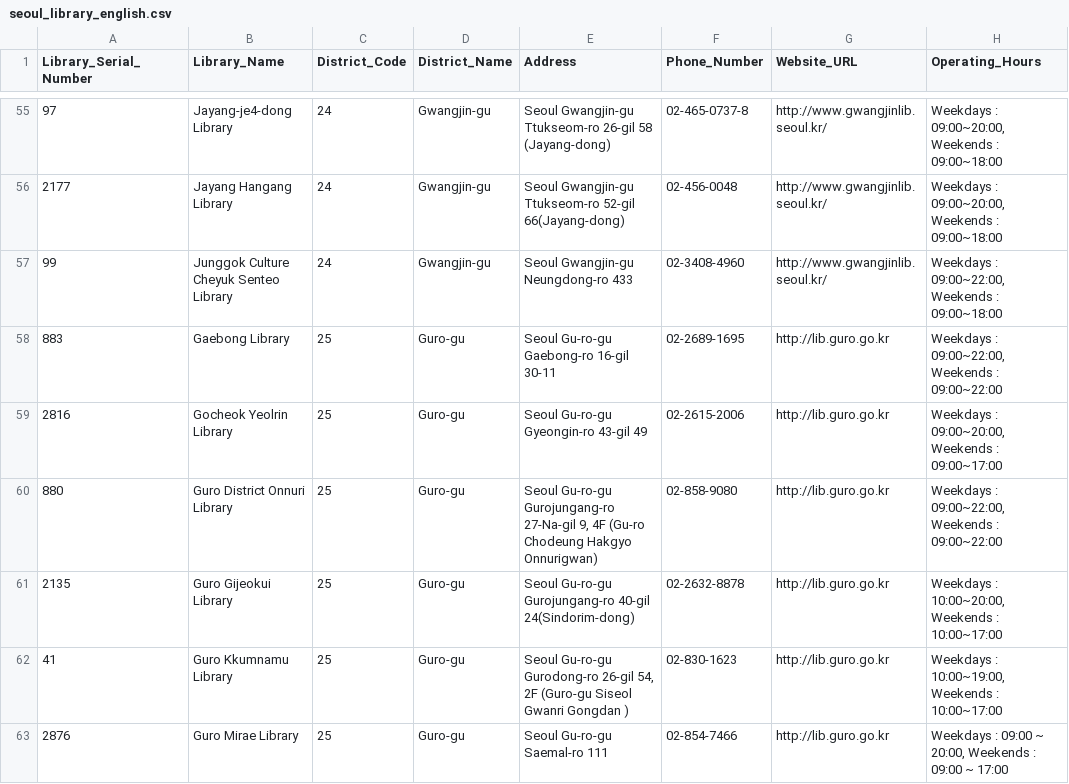
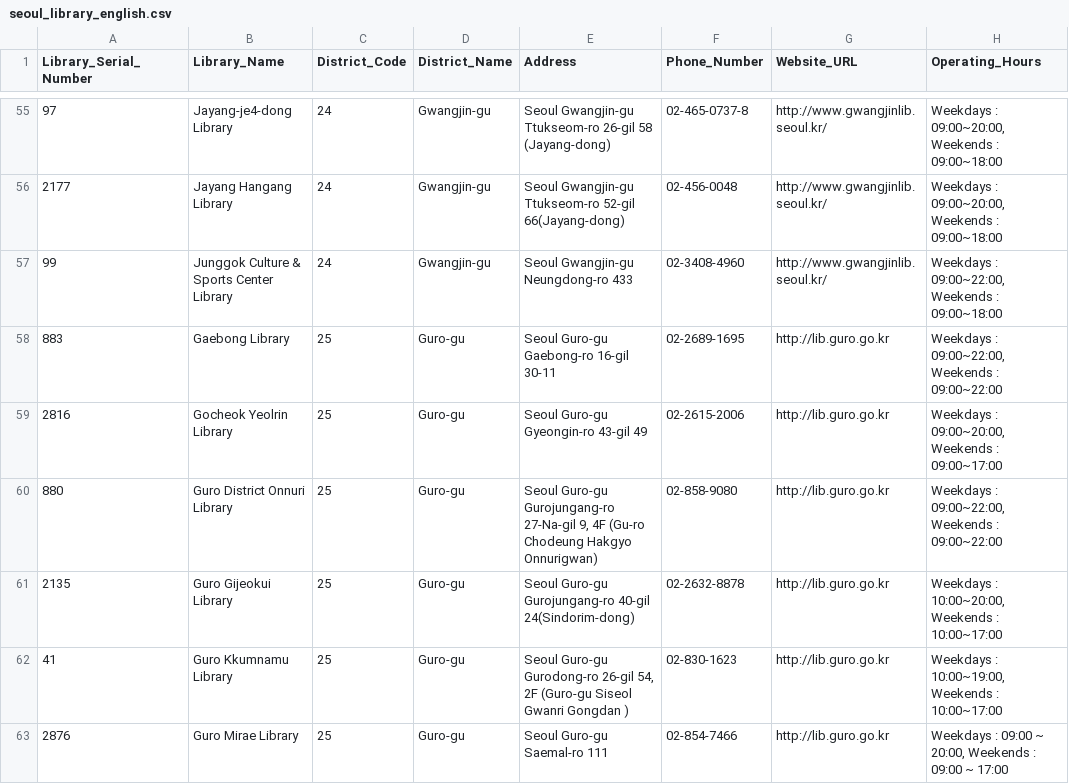
Before and after one commit to dntnhan12-collab/Seoul-Library-Project, a CSV file: data/seoul_library_english.csv, drawn as a sheet; only a part is shown, gaps mark what is left out; the diff covers the shown part only; the diff names each change by its address in the sheet, - before the commit and + after, or states it on an @@ line.

```diff
--- a/data/seoul_library_english.csv
+++ b/data/seoul_library_english.csv
-B57 (Library_Name): Junggok Culture Cheyuk Senteo Library
+B57 (Library_Name): Junggok Culture & Sports Center Library
-E58 (Address): Seoul Gu-ro-gu Gaebong-ro 16-gil 30-11
+E58 (Address): Seoul Guro-gu Gaebong-ro 16-gil 30-11
-E59 (Address): Seoul Gu-ro-gu Gyeongin-ro 43-gil 49
+E59 (Address): Seoul Guro-gu Gyeongin-ro 43-gil 49
-E60 (Address): Seoul Gu-ro-gu Gurojungang-ro 27-Na-gil…
+E60 (Address): Seoul Guro-gu Gurojungang-ro 27-Na-gil…
-E61 (Address): Seoul Gu-ro-gu Gurojungang-ro 40-gil…
+E61 (Address): Seoul Guro-gu Gurojungang-ro 40-gil…
-E62 (Address): Seoul Gu-ro-gu Gurodong-ro 26-gil…
+E62 (Address): Seoul Guro-gu Gurodong-ro 26-gil…
-E63 (Address): Seoul Gu-ro-gu Saemal-ro 111
+E63 (Address): Seoul Guro-gu Saemal-ro 111
```
Also changed, not shown: 75 edited cells elsewhere in this file, 1 other file.
